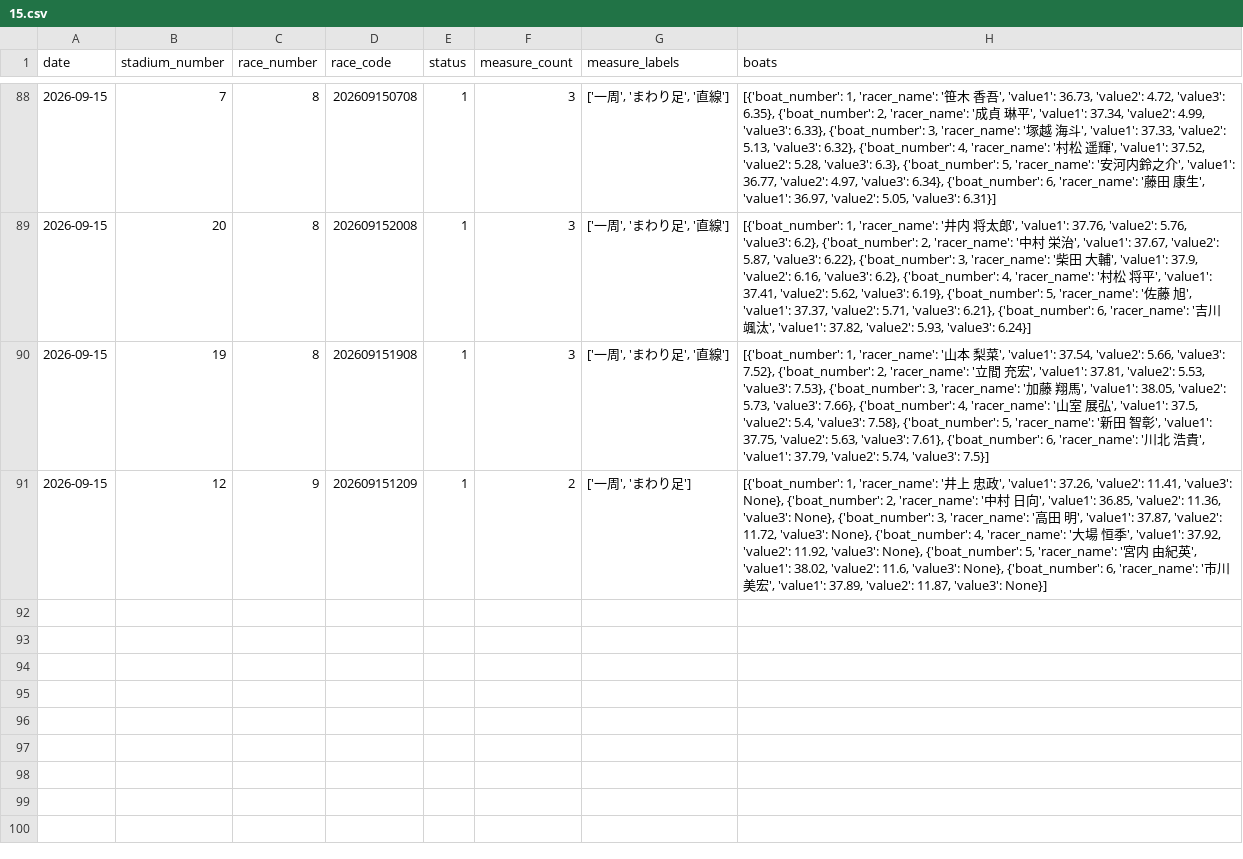
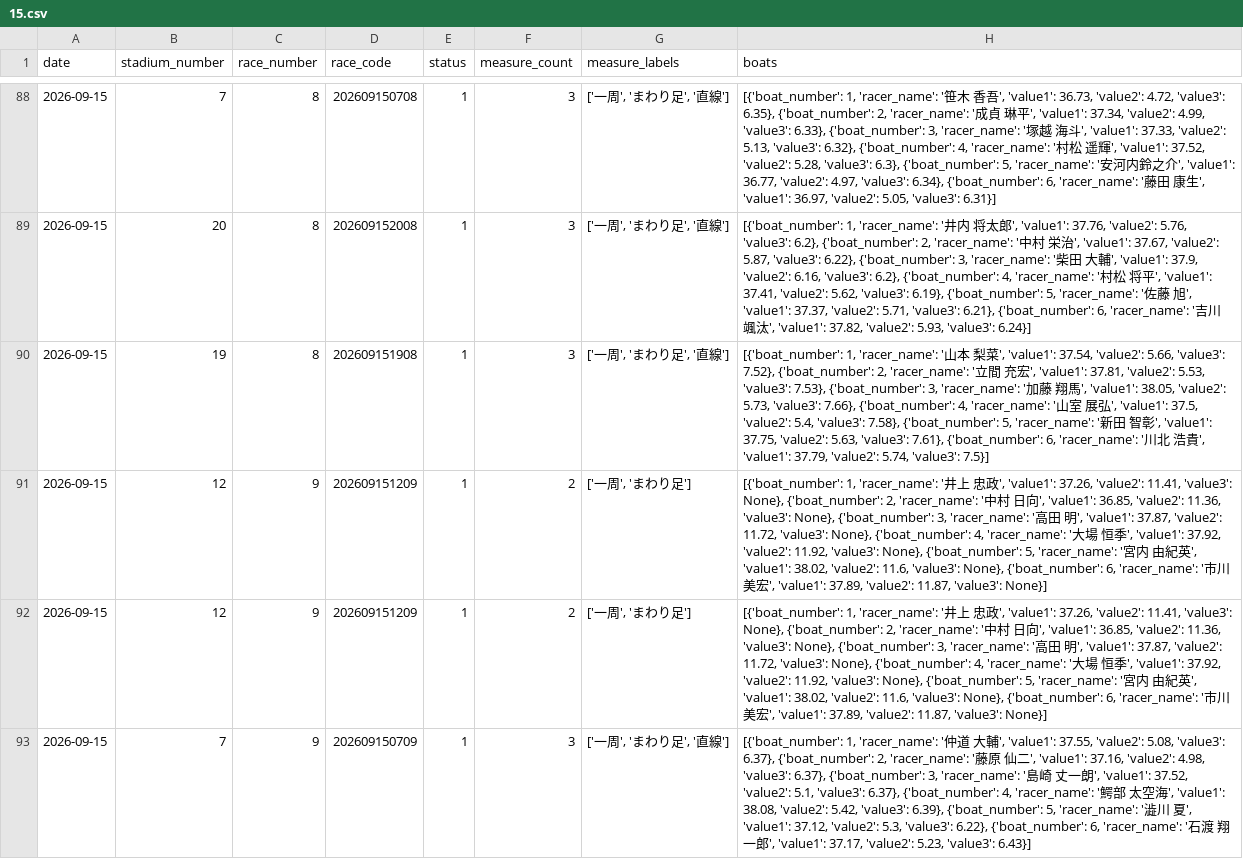
Before and after one commit to seeeek-debug/boatracecsv.github.io, a CSV file: data/previews/original_exhibition/2026/09/15.csv, drawn as a sheet; only a part is shown, gaps mark what is left out; the diff names each change by its address in the sheet, - before the commit and + after, or states it on an @@ line.

```diff
--- a/data/previews/original_exhibition/2026/09/15.csv
+++ b/data/previews/original_exhibition/2026/09/15.csv
+row 92: 2026-09-15 | 12 | 9 | 202609151209 | 1 | 2 | ['一周', 'まわり足'] | [{'boat_number': 1, 'racer_name': '井上 忠政', 'value1': 37.26, 'value2': 11.41, 'value3': None}, {'boat_number': 2, 'racer_name': '中村 日向', 'value1': 36.85, 'value2': 11.36, 'value3': None}, {'boat_number': 3, 'racer_name': '高田 明', 'value1': 37.87, 'value2': 11.72, 'value3': None}, {'boat_number': 4, 'racer_name': '大場 恒季', 'value1': 37.92, 'value2': 11.92, 'value3': None}, {'boat_number': 5, 'racer_name': '宮内 由紀英', 'value1': 38.02, 'value2': 11.6, 'value3': None}, {'boat_number': 6, 'racer_name': '市川 美宏', 'value1': 37.89, 'value2': 11.87, 'value3': None}]
+row 93: 2026-09-15 | 7 | 9 | 202609150709 | 1 | 3 | ['一周', 'まわり足', '直線'] | [{'boat_number': 1, 'racer_name': '仲道 大輔', 'value1': 37.55, 'value2': 5.08, 'value3': 6.37}, {'boat_number': 2, 'racer_name': '藤原 仙二', 'value1': 37.16, 'value2': 4.98, 'value3': 6.37}, {'boat_number': 3, 'racer_name': '島崎 丈一朗', 'value1': 37.52, 'value2': 5.1, 'value3': 6.37}, {'boat_number': 4, 'racer_name': '鰐部 太空海', 'value1': 38.08, 'value2': 5.42, 'value3': 6.39}, {'boat_number': 5, 'racer_name': '澁川 夏', 'value1': 37.12, 'value2': 5.3, 'value3': 6.22}, {'boat_number': 6, 'racer_name': '石渡 翔一郎', 'value1': 37.17, 'value2': 5.23, 'value3': 6.43}]
```
